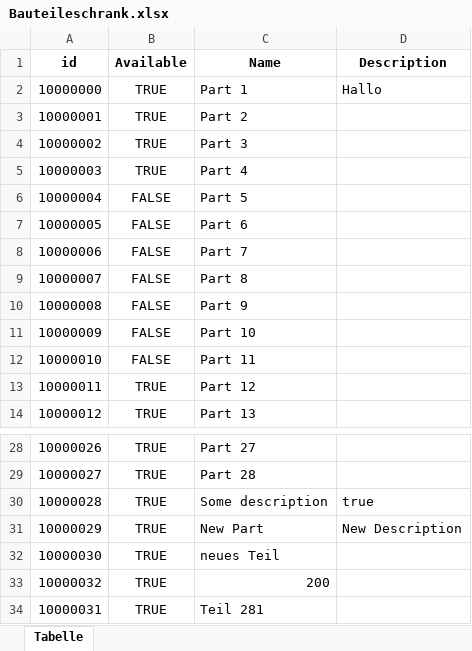
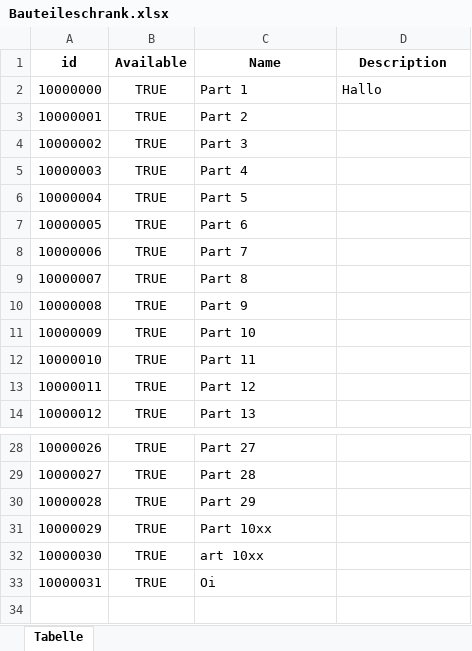
Before and after one commit to BlackF0rest/CoTrack, an Excel workbook: Bauteileschrank.xlsx, sheet Tabelle, drawn as a sheet; only a part is shown, gaps mark what is left out; values as stored, in another font and other column widths than the file's, no borders; removed rows and columns are numbered as before the commit, all else as after; the diff names each change by its address in the sheet, - before the commit and + after, or states it on an @@ line.

Commit message:
Changes to be committed: 	modified:   Bauteilemanager.py 	modified:   Bauteileschrank.xlsx

```diff
--- a/Bauteileschrank.xlsx (sheet Tabelle)
+++ b/Bauteileschrank.xlsx (sheet Tabelle)
-B6:B12 (Available): FALSE
+B6:B12 (Available): TRUE
-C30 (Name): Some description
+C30 (Name): Part 29
-D30 (Description): true
+D30 (Description): (empty)
-C31 (Name): New Part
+C31 (Name): Part 10xx
-D31 (Description): New Description
+D31 (Description): (empty)
-C32 (Name): neues Teil
+C32 (Name): art 10xx
-row 33: 10000032 | TRUE | 200
-C33 (Name): Teil 281
+C33 (Name): Oi
```
Also changed, not shown: 1 other file.
